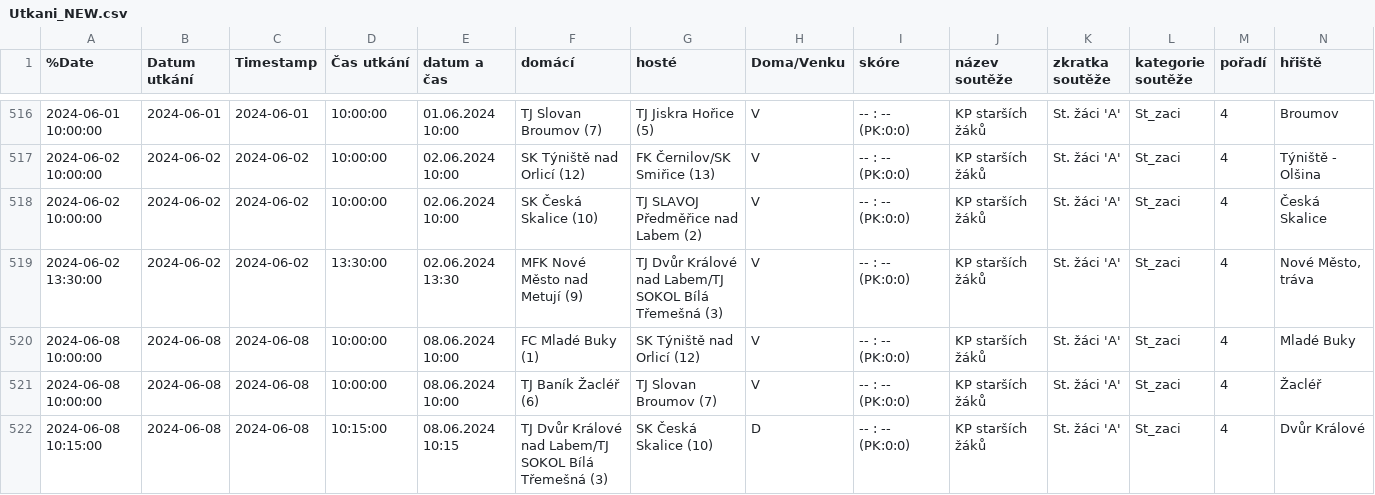
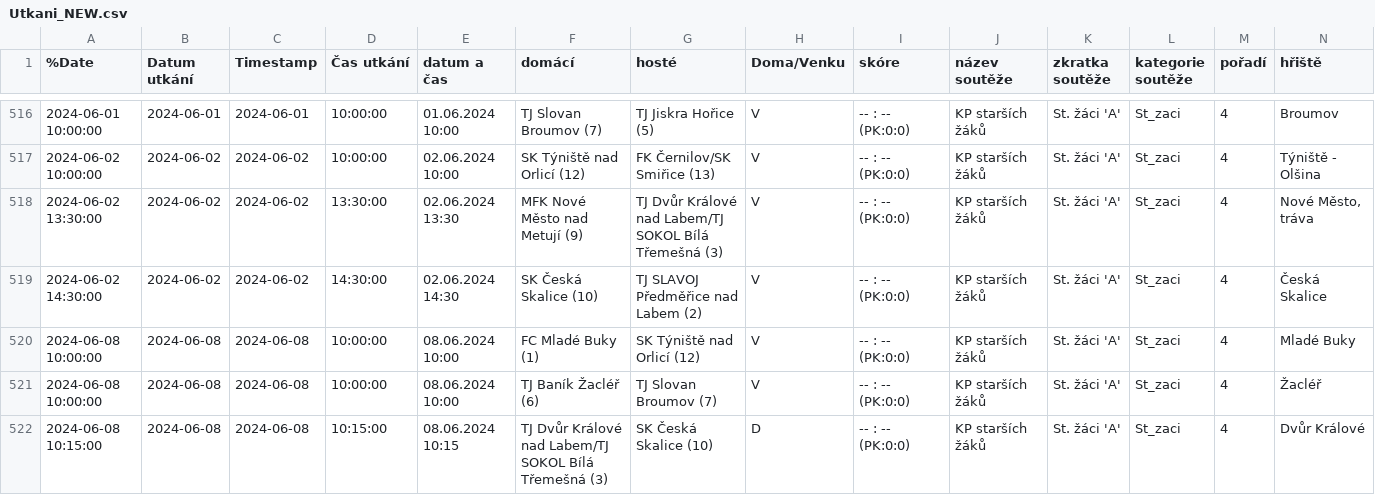
Before and after one commit to MustafaHadzi/bt_games, a CSV file: Utkani_NEW.csv, drawn as a sheet; only a part is shown, gaps mark what is left out; removed rows and columns are numbered as before the commit, all else as after; rows hold the shown columns only; the diff names each change by its address in the sheet, - before the commit and + after, or states it on an @@ line.

Commit message:
Committing file Utkani_NEW.csv

```diff
--- a/Utkani_NEW.csv
+++ b/Utkani_NEW.csv
-row 518: 2024-06-02 10:00:00 | 2024-06-02 | 2024-06-02 | 10:00:00 | 02.06.2024 10:00 | SK Česká Skalice (10) | TJ SLAVOJ Předměřice nad Labem (2) | V | -- : -- (PK:0:0) | KP starších žáků | St. žáci 'A' | St_zaci | 4 | Česká Skalice
+row 519: 2024-06-02 14:30:00 | 2024-06-02 | 2024-06-02 | 14:30:00 | 02.06.2024 14:30 | SK Česká Skalice (10) | TJ SLAVOJ Předměřice nad Labem (2) | V | -- : -- (PK:0:0) | KP starších žáků | St. žáci 'A' | St_zaci | 4 | Česká Skalice
```
